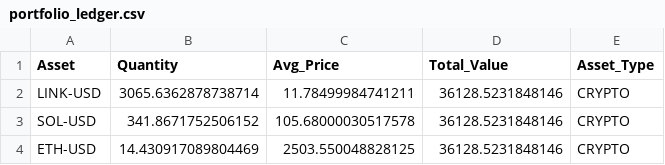
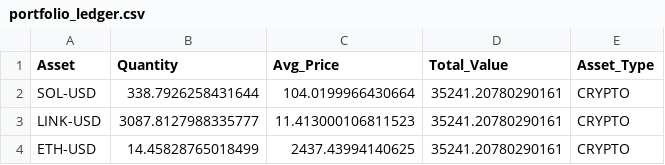
Before and after one commit to flashmanrunning-lang/my-quant-bot, a CSV file: portfolio_ledger.csv, drawn as a sheet.

```diff
--- a/portfolio_ledger.csv
+++ b/portfolio_ledger.csv
@@ -1,4 +1,4 @@
 Asset,Quantity,Avg_Price,Total_Value,Asset_Type
-LINK-USD,3065.6362878738714,11.78499984741211,36128.5231848146,CRYPTO
-SOL-USD,341.8671752506152,105.68000030517578,36128.5231848146,CRYPTO
-ETH-USD,14.430917089804469,2503.550048828125,36128.5231848146,CRYPTO
+SOL-USD,338.7926258431644,104.0199966430664,35241.20780290161,CRYPTO
+LINK-USD,3087.8127988335777,11.413000106811523,35241.20780290161,CRYPTO
+ETH-USD,14.45828765018499,2437.43994140625,35241.20780290161,CRYPTO
```
Also changed, not shown: alpha_performance.csv, 1 other file.
